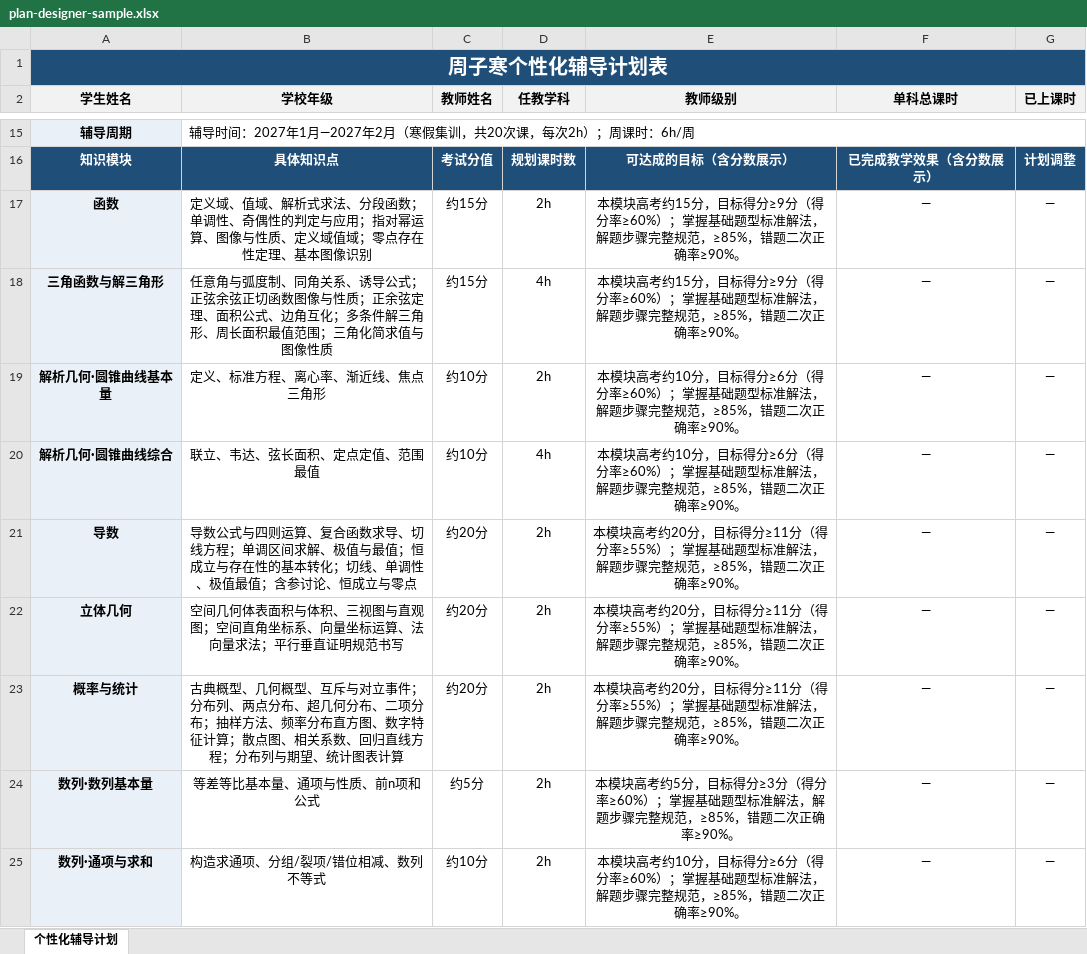
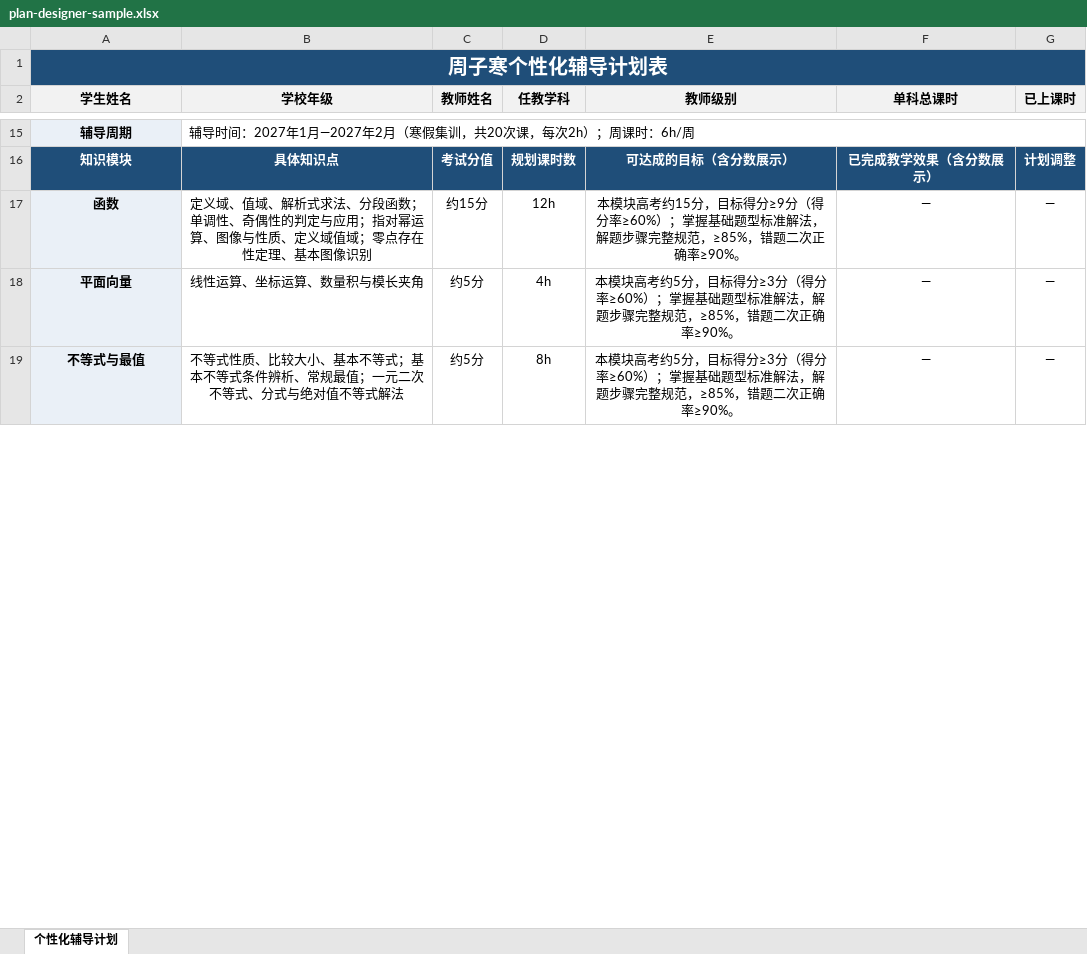
Before and after one commit to Gqj1001/my-toolbox, an Excel workbook: docs/examples/plan-designer-sample.xlsx, sheet 个性化辅导计划, drawn as a sheet; only a part is shown, gaps mark what is left out; values as stored, in another font and other column widths than the file's, no borders; removed rows and columns are numbered as before the commit, all else as after; the diff covers the shown part only; the diff names each change by its address in the sheet, - before the commit and + after, or states it on an @@ line.

```diff
--- a/docs/examples/plan-designer-sample.xlsx (sheet 个性化辅导计划)
+++ b/docs/examples/plan-designer-sample.xlsx (sheet 个性化辅导计划)
-D17 (任教学科): 2h
+D17 (任教学科): 12h
-A18 (学生姓名): 三角函数与解三角形
+A18 (学生姓名): 平面向量
-B18 (学校年级): 任意角与弧度制、同角关系、诱导公式；正弦余弦正切函数图像与性质；正余弦定理、面积公式、边角互化；多条件解三角形、周长面积最值范围；三角化简求值与图像性质
+B18 (学校年级): 线性运算、坐标运算、数量积与模长夹角
-C18 (教师姓名): 约15分
+C18 (教师姓名): 约5分
-E18 (教师级别): …块高考约15分，目标得分≥9分（得分…
+E18 (教师级别): …块高考约5分，目标得分≥3分（得分…
-row 19: 解析几何·圆锥曲线基本量 | 定义、标准方程、离心率、渐近线、焦点三角形 | 约10分 | 2h | 本模块高考约10分，目标得分≥6分（得分率≥60%）；掌握基础题型标准解法，解题步骤完整规范，≥85%，错题二次正确率≥90%。 | — | —
-row 20: 解析几何·圆锥曲线综合 | 联立、韦达、弦长面积、定点定值、范围最值 | 约10分 | 4h | 本模块高考约10分，目标得分≥6分（得分率≥60%）；掌握基础题型标准解法，解题步骤完整规范，≥85%，错题二次正确率≥90%。 | — | —
-row 21: 导数 | 导数公式与四则运算、复合函数求导、切线方程；单调区间求解、极值与最值；恒成立与存在性的基本转化；切线、单调性、极值最值；含参讨论、恒成立与零点 | 约20分 | 2h | 本模块高考约20分，目标得分≥11分（得分率≥55%）；掌握基础题型标准解法，解题步骤完整规范，≥85%，错题二次正确率≥90%。 | — | —
-row 22: 立体几何 | 空间几何体表面积与体积、三视图与直观图；空间直角坐标系、向量坐标运算、法向量求法；平行垂直证明规范书写 | 约20分 | 2h | 本模块高考约20分，目标得分≥11分（得分率≥55%）；掌握基础题型标准解法，解题步骤完整规范，≥85%，错题二次正确率≥90%。 | — | —
-row 23: 概率与统计 | 古典概型、几何概型、互斥与对立事件；分布列、两点分布、超几何分布、二项分布；抽样方法、频率分布直方图、数字特征计算；散点图、相关系数、回归直线方程；分布列与期望、统计图表计算 | 约20分 | 2h | 本模块高考约20分，目标得分≥11分（得分率≥55%）；掌握基础题型标准解法，解题步骤完整规范，≥85%，错题二次正确率≥90%。 | — | —
-A19 (学生姓名): 数列·数列基本量
+A19 (学生姓名): 不等式与最值
-B19 (学校年级): 等差等比基本量、通项与性质、前n项和公式
+B19 (学校年级): 不等式性质、比较大小、基本不等式；基本不等式条件辨析、常规最值；一元二次不等式、分式与绝对值不等式解法
-D19 (任教学科): 2h
+D19 (任教学科): 8h
-row 25: 数列·通项与求和 | 构造求通项、分组/裂项/错位相减、数列不等式 | 约10分 | 2h | 本模块高考约10分，目标得分≥6分（得分率≥60%）；掌握基础题型标准解法，解题步骤完整规范，≥85%，错题二次正确率≥90%。 | — | —
```
Also changed, not shown: 7 removed rows and 2 edited cells elsewhere in this sheet, 5 other files.
